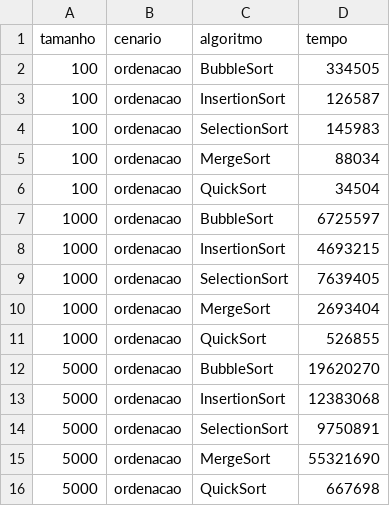
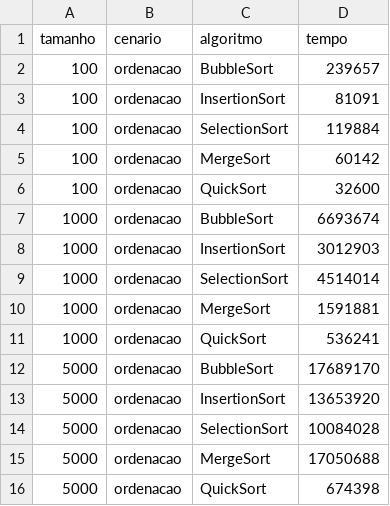
Before and after one commit to ivnavalenca/algolab, a CSV file: resultados/ordenacao.csv, drawn as a sheet.

```diff
--- a/resultados/ordenacao.csv
+++ b/resultados/ordenacao.csv
@@ -1,16 +1,16 @@
 tamanho,cenario,algoritmo,tempo
-100,ordenacao,BubbleSort,334505
-100,ordenacao,InsertionSort,126587
-100,ordenacao,SelectionSort,145983
-100,ordenacao,MergeSort,88034
-100,ordenacao,QuickSort,34504
-1000,ordenacao,BubbleSort,6725597
-1000,ordenacao,InsertionSort,4693215
-1000,ordenacao,SelectionSort,7639405
-1000,ordenacao,MergeSort,2693404
-1000,ordenacao,QuickSort,526855
-5000,ordenacao,BubbleSort,19620270
-5000,ordenacao,InsertionSort,12383068
-5000,ordenacao,SelectionSort,9750891
-5000,ordenacao,MergeSort,55321690
-5000,ordenacao,QuickSort,667698
+100,ordenacao,BubbleSort,239657
+100,ordenacao,InsertionSort,81091
+100,ordenacao,SelectionSort,119884
+100,ordenacao,MergeSort,60142
+100,ordenacao,QuickSort,32600
+1000,ordenacao,BubbleSort,6693674
+1000,ordenacao,InsertionSort,3012903
+1000,ordenacao,SelectionSort,4514014
+1000,ordenacao,MergeSort,1591881
+1000,ordenacao,QuickSort,536241
+5000,ordenacao,BubbleSort,17689170
+5000,ordenacao,InsertionSort,13653920
+5000,ordenacao,SelectionSort,10084028
+5000,ordenacao,MergeSort,17050688
+5000,ordenacao,QuickSort,674398
```
Also changed, not shown: 25 other files.
